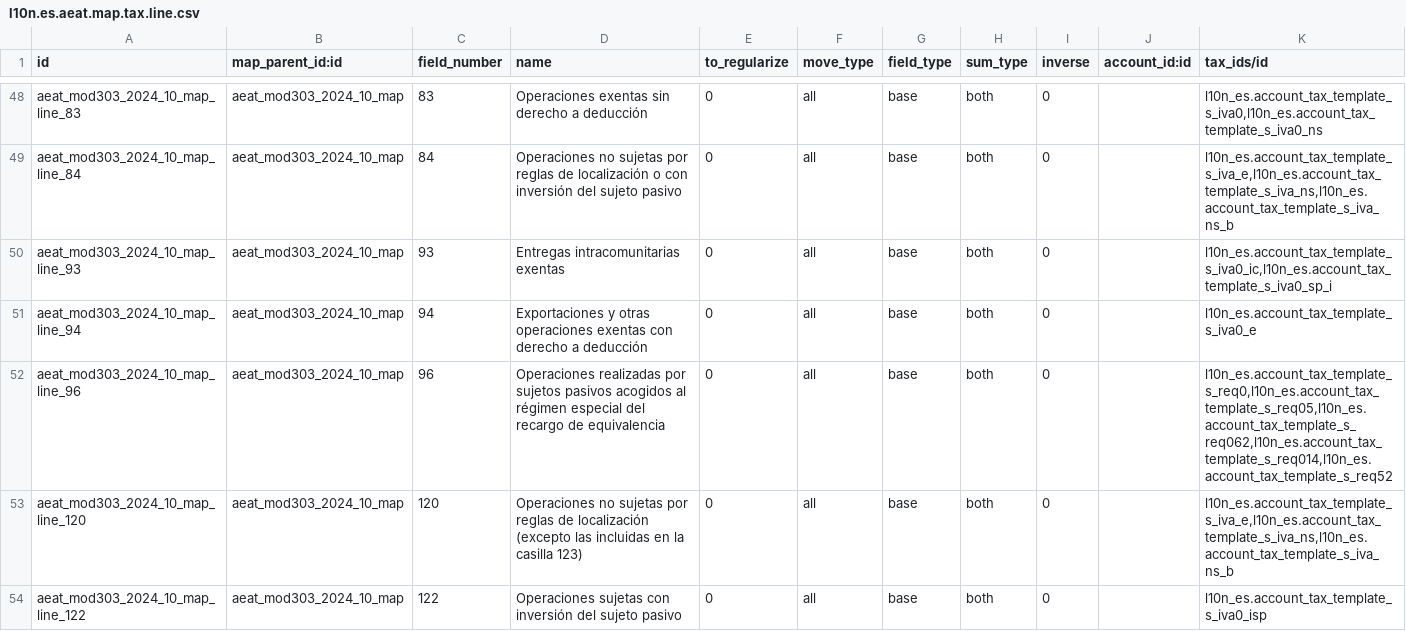
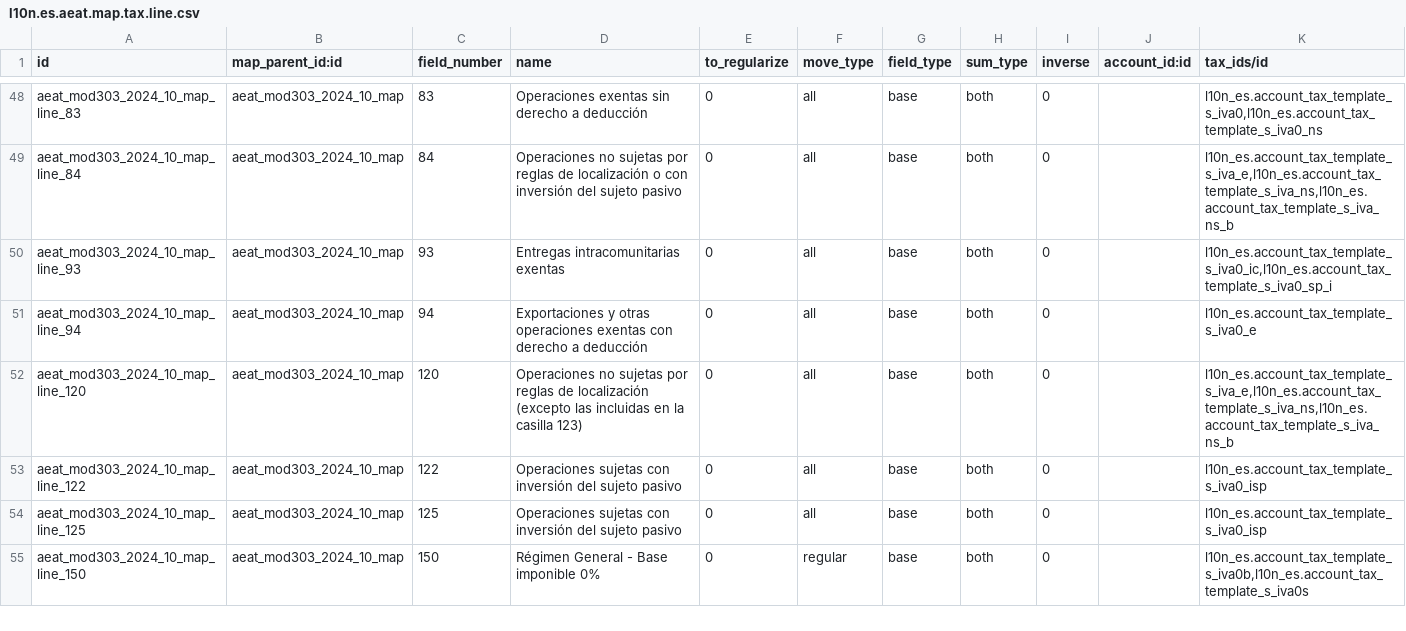
Before and after one commit to OCA/l10n-spain, a CSV file: l10n_es_aeat_mod303/data/2024-10/l10n.es.aeat.map.tax.line.csv, drawn as a sheet; only a part is shown, gaps mark what is left out; the shorter side is filled out with more unchanged rows; the diff names each change by its address in the sheet, - before the commit and + after, or states it on an @@ line.

Commit message:
[FIX] l10n_es_aeat_mod303: Remove field 96
It was incorrectly mapped to "recargo de equivalencia" base amounts,
which is not correct, as that base amounts are already included in
regular operations, so it appears duplicated.

This field is for being filled in specific cases where the subject is
on the special fiscal regime "Recargo de equivalencia".

TT52996

```diff
--- a/l10n_es_aeat_mod303/data/2024-10/l10n.es.aeat.map.tax.line.csv
+++ b/l10n_es_aeat_mod303/data/2024-10/l10n.es.aeat.map.tax.line.csv
-row 52: aeat_mod303_2024_10_map_line_96 | aeat_mod303_2024_10_map | 96 | Operaciones realizadas por sujetos pasivos acogidos al régimen especial del recargo de equivalencia | 0 | all | base | both | 0 |  | l10n_es.account_tax_template_s_req0,l10n_es.account_tax_template_s_req05,l10n_es.account_tax_template_s_req062,l10n_es.account_tax_template_s_req014,l10n_es.account_tax_template_s_req52
```
